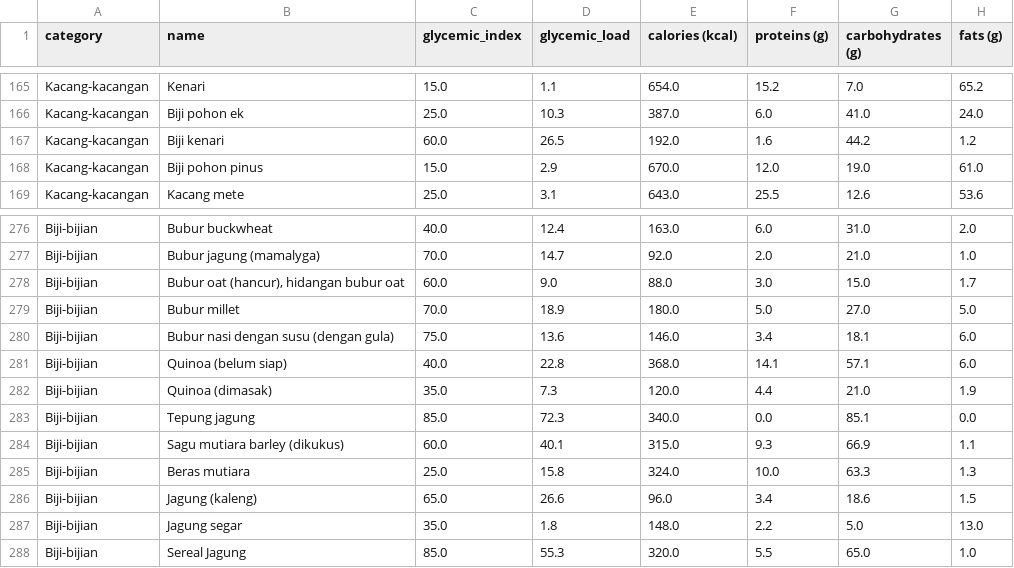
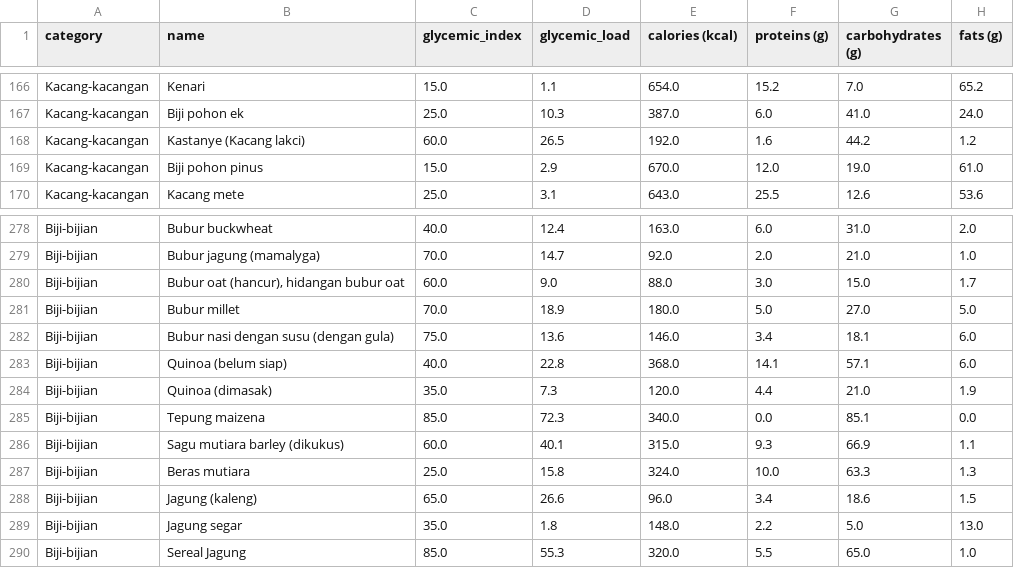
Before and after one commit to Glucofy-Team/Glucofy-Machine-Learning, a CSV file: data/nutrition food dataset - modified.csv, drawn as a sheet; only a part is shown, gaps mark what is left out; the diff covers the shown part only.

```diff
--- a/data/nutrition food dataset - modified.csv
+++ b/data/nutrition food dataset - modified.csv
@@ -166,3 +167,3 @@ Kacang-kacangan,Kenari,15.0,1.1,654.0,15.2,7.0,65.2
 Kacang-kacangan,Biji pohon ek,25.0,10.3,387.0,6.0,41.0,24.0
-Kacang-kacangan,Biji kenari,60.0,26.5,192.0,1.6,44.2,1.2
+Kacang-kacangan,Kastanye (Kacang lakci),60.0,26.5,192.0,1.6,44.2,1.2
 Kacang-kacangan,Biji pohon pinus,15.0,2.9,670.0,12.0,19.0,61.0
@@ -282,3 +284,3 @@ Biji-bijian,Quinoa (belum siap),40.0,22.8,368.0,14.1,57.1,6.0
 Biji-bijian,Quinoa (dimasak),35.0,7.3,120.0,4.4,21.0,1.9
-Biji-bijian,Tepung jagung,85.0,72.3,340.0,0.0,85.1,0.0
+Biji-bijian,Tepung maizena,85.0,72.3,340.0,0.0,85.1,0.0
 Biji-bijian,Sagu mutiara barley (dikukus),60.0,40.1,315.0,9.3,66.9,1.1
```
Also changed, not shown: 4 added rows and 1 edited cell elsewhere in this file, 1 other file.
